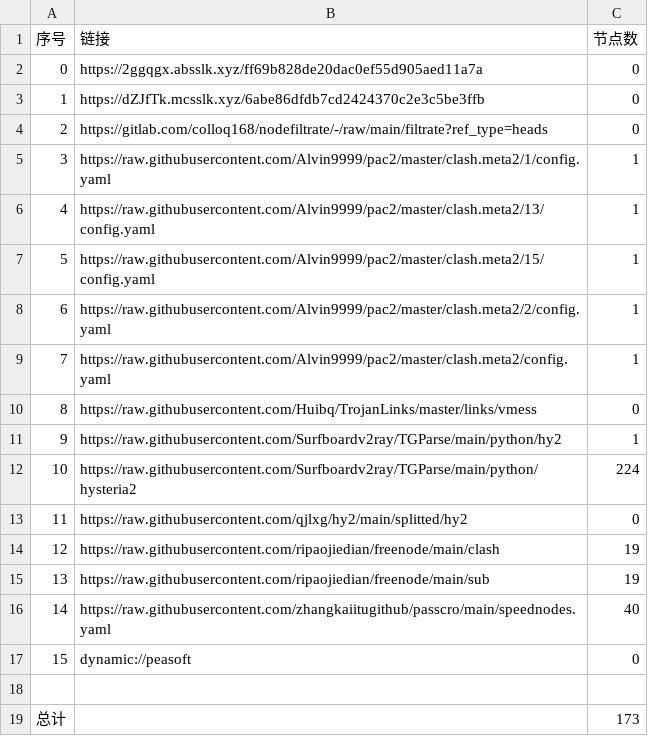
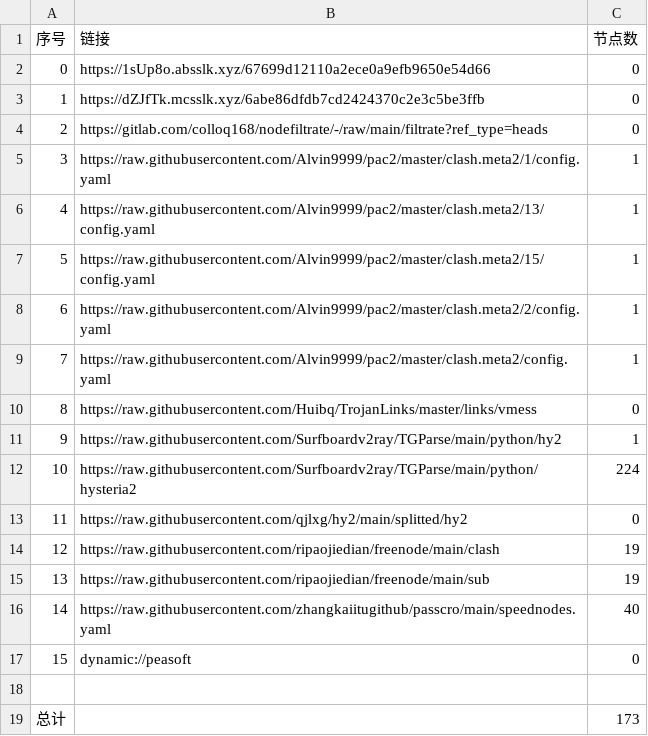
Before and after one commit to CJHCSM/AutoMergePublicNodes, a CSV file: list_result.csv, drawn as a sheet.

```diff
--- a/list_result.csv
+++ b/list_result.csv
@@ -1,3 +1,3 @@
 序号,链接,节点数
-0,https://2ggqgx.absslk.xyz/ff69b828de20dac0ef55d905aed11a7a,0
+0,https://1sUp8o.absslk.xyz/67699d12110a2ece0a9efb9650e54d66,0
 1,https://dZJfTk.mcsslk.xyz/6abe86dfdb7cd2424370c2e3c5be3ffb,0
```
Also changed, not shown: 3 other files.
